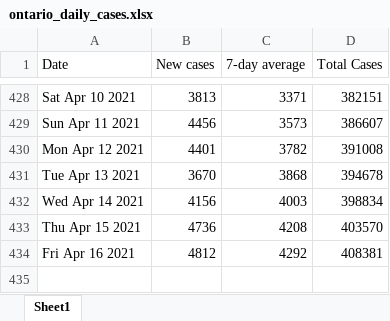
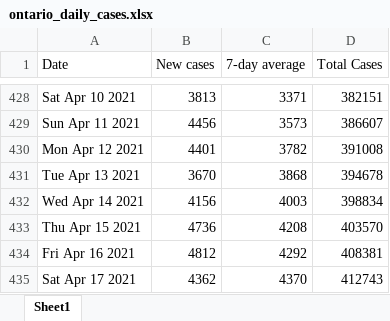
Before and after one commit to NoahCornish/ontarioCOVID-19, an Excel workbook: ontario_daily_cases.xlsx, sheet Sheet1, drawn as a sheet; only a part is shown, gaps mark what is left out; values as stored, in another font and other column widths than the file's, no borders; the diff names each change by its address in the sheet, - before the commit and + after, or states it on an @@ line.

```diff
--- a/ontario_daily_cases.xlsx (sheet Sheet1)
+++ b/ontario_daily_cases.xlsx (sheet Sheet1)
+row 435: Sat Apr 17 2021 | 4362 | 4370 | 412743
```
Also changed, not shown: ontario_daily_doses.xlsx, 1 other file.
